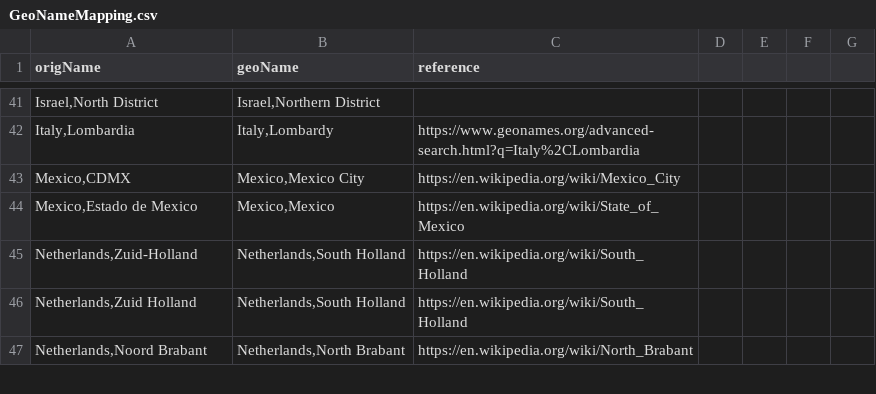
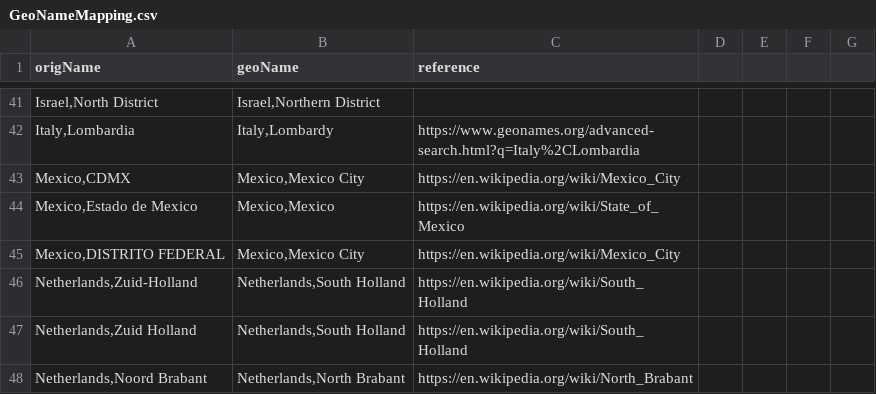
Before and after one commit to covid-19-net/covid-19-community, a CSV file: reference_data/GeoNameMapping.csv, drawn as a sheet; only a part is shown, gaps mark what is left out; the diff names each change by its address in the sheet, - before the commit and + after, or states it on an @@ line.

Commit message:
added Mexico data

```diff
--- a/reference_data/GeoNameMapping.csv
+++ b/reference_data/GeoNameMapping.csv
+row 45: Mexico,DISTRITO FEDERAL | Mexico,Mexico City | https://en.wikipedia.org/wiki/Mexico_City
```
Also changed, not shown: 4 other files.
